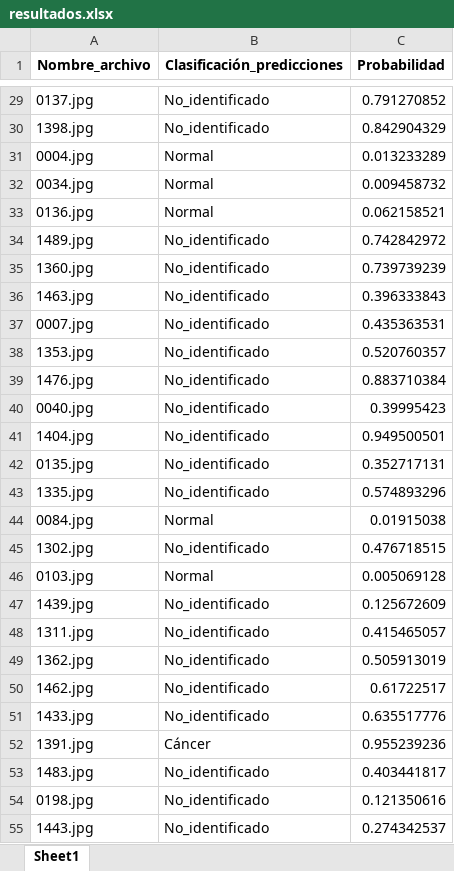
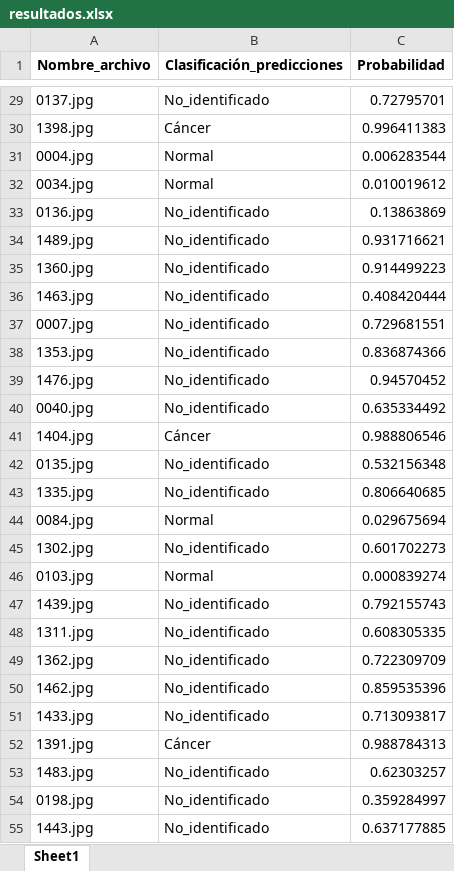
Before and after one commit to jruedaa/Aplicaciones_de_operaciones, an Excel workbook: Salidas/Salida_despliegue/resultados.xlsx, sheet Sheet1, drawn as a sheet; only a part is shown, gaps mark what is left out; values as stored, in another font and other column widths than the file's, no borders; the diff covers the shown part only; the diff names each change by its address in the sheet, - before the commit and + after, or states it on an @@ line.

```diff
--- a/Salidas/Salida_despliegue/resultados.xlsx (sheet Sheet1)
+++ b/Salidas/Salida_despliegue/resultados.xlsx (sheet Sheet1)
-C29 (Probabilidad): 0.791270852
+C29 (Probabilidad): 0.72795701
-B30 (Clasificación_predicciones): No_identificado
+B30 (Clasificación_predicciones): Cáncer
-C30 (Probabilidad): 0.842904329
+C30 (Probabilidad): 0.996411383
-C31 (Probabilidad): 0.013233289
+C31 (Probabilidad): 0.006283544
-C32 (Probabilidad): 0.009458732
+C32 (Probabilidad): 0.010019612
-B33 (Clasificación_predicciones): Normal
+B33 (Clasificación_predicciones): No_identificado
-C33 (Probabilidad): 0.062158521
+C33 (Probabilidad): 0.13863869
-C34 (Probabilidad): 0.742842972
+C34 (Probabilidad): 0.931716621
-C35 (Probabilidad): 0.739739239
+C35 (Probabilidad): 0.914499223
-C36 (Probabilidad): 0.396333843
+C36 (Probabilidad): 0.408420444
-C37 (Probabilidad): 0.435363531
+C37 (Probabilidad): 0.729681551
-C38 (Probabilidad): 0.520760357
+C38 (Probabilidad): 0.836874366
-C39 (Probabilidad): 0.883710384
+C39 (Probabilidad): 0.94570452
-C40 (Probabilidad): 0.39995423
+C40 (Probabilidad): 0.635334492
-B41 (Clasificación_predicciones): No_identificado
+B41 (Clasificación_predicciones): Cáncer
-C41 (Probabilidad): 0.949500501
+C41 (Probabilidad): 0.988806546
-C42 (Probabilidad): 0.352717131
+C42 (Probabilidad): 0.532156348
-C43 (Probabilidad): 0.574893296
+C43 (Probabilidad): 0.806640685
-C44 (Probabilidad): 0.01915038
+C44 (Probabilidad): 0.029675694
-C45 (Probabilidad): 0.476718515
+C45 (Probabilidad): 0.601702273
-C46 (Probabilidad): 0.005069128
+C46 (Probabilidad): 0.000839274
-C47 (Probabilidad): 0.125672609
+C47 (Probabilidad): 0.792155743
-C48 (Probabilidad): 0.415465057
+C48 (Probabilidad): 0.608305335
-C49 (Probabilidad): 0.505913019
+C49 (Probabilidad): 0.722309709
-C50 (Probabilidad): 0.61722517
+C50 (Probabilidad): 0.859535396
-C51 (Probabilidad): 0.635517776
+C51 (Probabilidad): 0.713093817
-C52 (Probabilidad): 0.955239236
+C52 (Probabilidad): 0.988784313
-C53 (Probabilidad): 0.403441817
+C53 (Probabilidad): 0.62303257
-C54 (Probabilidad): 0.121350616
+C54 (Probabilidad): 0.359284997
-C55 (Probabilidad): 0.274342537
+C55 (Probabilidad): 0.637177885
```
Also changed, not shown: 419 edited cells elsewhere in this sheet, 9 other files.
